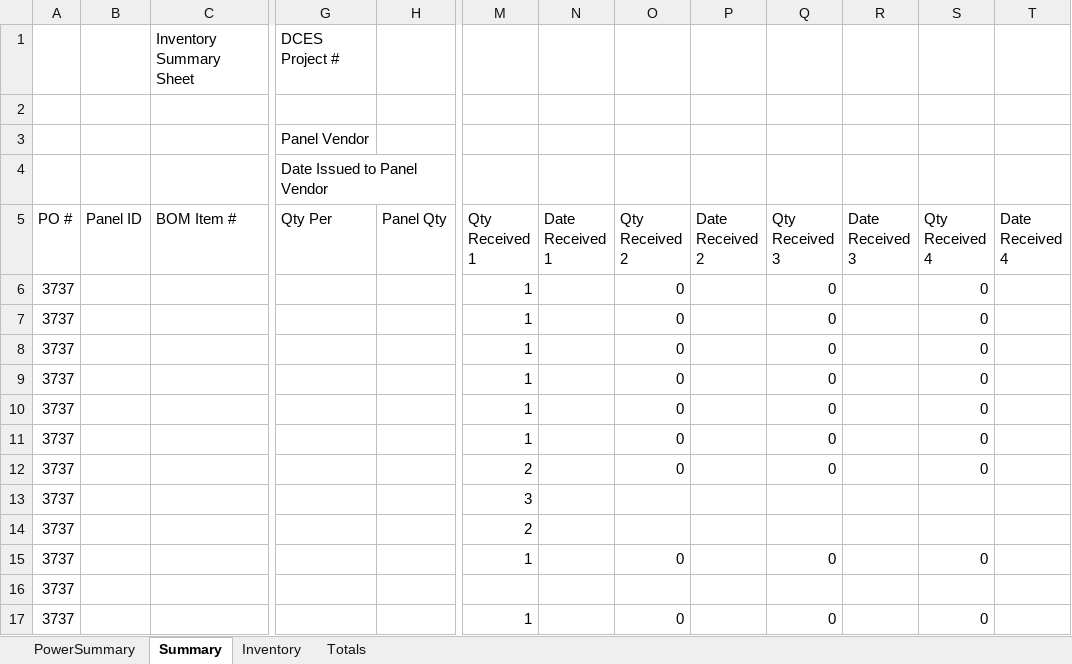
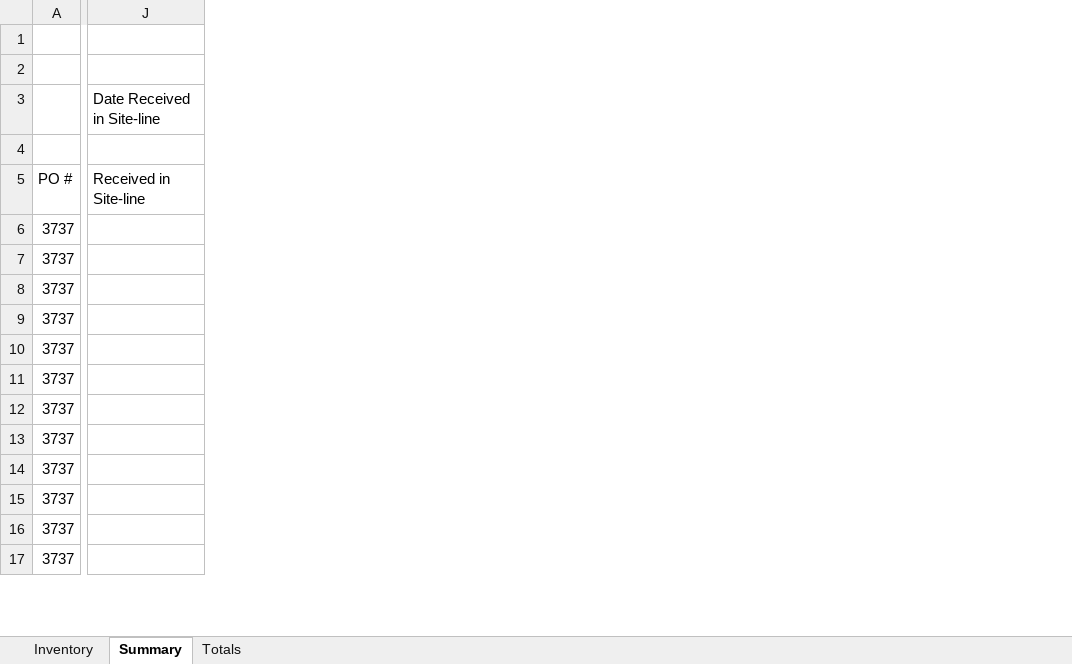
Before and after one commit to witlin/vba-lib, an Excel workbook: CP_Sched/xxJobName_xxPhase_xxPanelVendor_Inv_YYYYMMDD_Author.xlsm, sheet Summary, drawn as a sheet; only a part is shown, gaps mark what is left out; values as stored, in another font and other column widths than the file's, no cell formats; charts and pictures and conditional formats and table styles not drawn; removed rows and columns are numbered as before the commit, all else as after; rows hold the shown columns only; the diff covers the shown part only; the diff names each change by its address in the sheet, - before the commit and + after, or states it on an @@ line.

```diff
--- a/CP_Sched/xxJobName_xxPhase_xxPanelVendor_Inv_YYYYMMDD_Author.xlsm (sheet Summary)
+++ b/CP_Sched/xxJobName_xxPhase_xxPanelVendor_Inv_YYYYMMDD_Author.xlsm (sheet Summary)
-sheet tab: PowerSummary
@@ sheet tab order changed: Inventory | Summary | Totals @@
-column B (Panel ID), empty
-column C (BOM Item #), empty
-column G (Qty Per), empty
-column H (Panel Qty), empty
-column M (Qty Received 1), rows 6-17: 1 | 1 | 1 | 1 | 1 | 1 | 2 | 3 | 2 | 1 |  | 1
-column N (Date Received 1), empty
-column O (Qty Received 2), rows 6-17: 0 | 0 | 0 | 0 | 0 | 0 | 0 |  |  | 0 |  | 0
-column P (Date Received 2), empty
-column Q (Qty Received 3), rows 6-17: 0 | 0 | 0 | 0 | 0 | 0 | 0 |  |  | 0 |  | 0
-column R (Date Received 3), empty
-column S (Qty Received 4), rows 6-17: 0 | 0 | 0 | 0 | 0 | 0 | 0 |  |  | 0 |  | 0
-column T (Date Received 4), empty
+column J (Received in Site-line), empty
-row 1:  |  | Inventory Summary Sheet | DCES Project #
-row 2: (empty)
-row 3:  |  |  | Panel Vendor
-row 4:  |  |  | Date Issued to Panel Vendor
+row 1: (empty)
+row 2: (empty)
+row 3:  | Date Received in Site-line
+row 4: (empty)
```
Also changed, not shown: 2 added columns, 2 removed columns and 2 edited cells elsewhere in this sheet, sheet Inventory, cell formats, charts or pictures, 3 other files.
